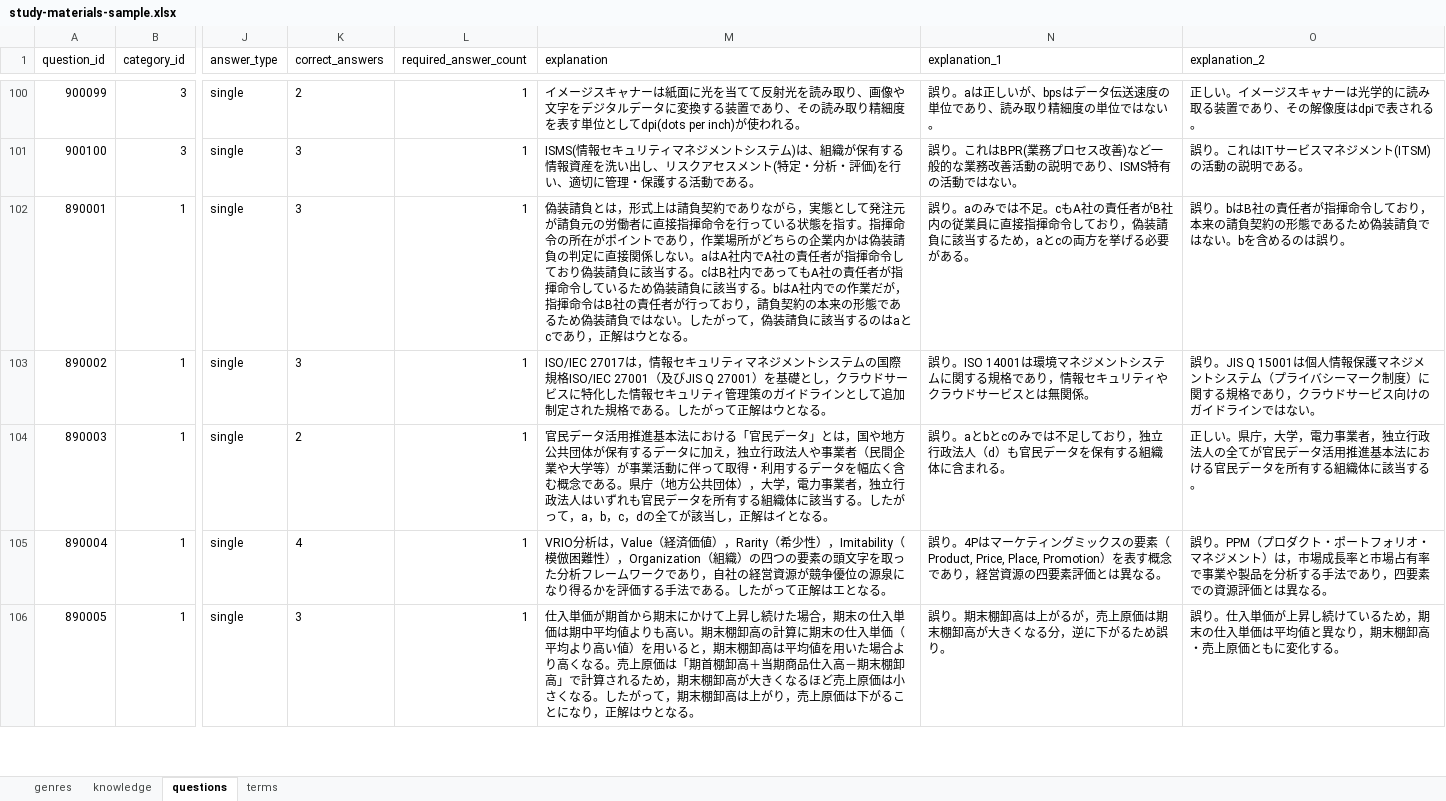
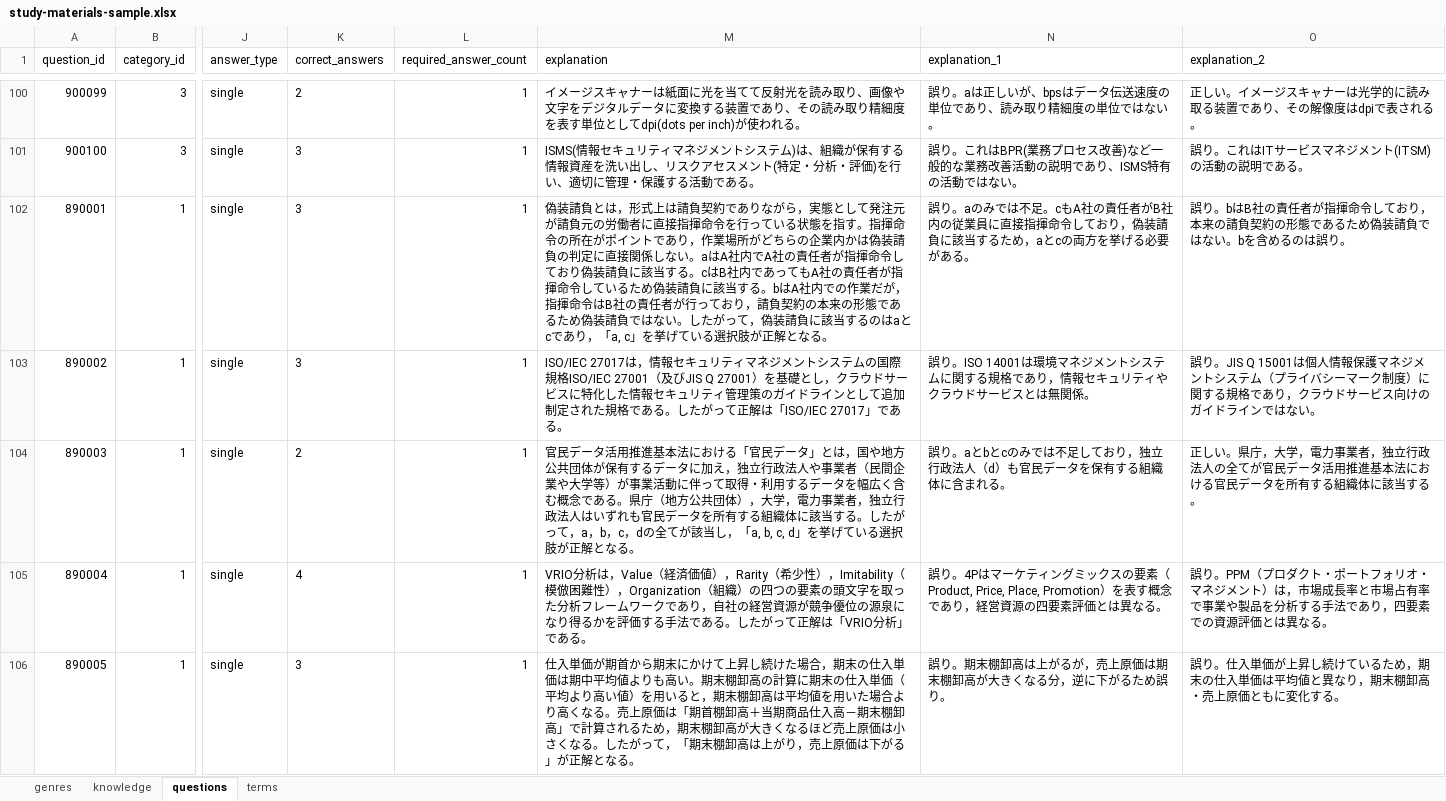
Before and after one commit to ohki1228/itpassport_studyapp, an Excel workbook: db/sample-data/study-materials-sample.xlsx, sheet questions, drawn as a sheet; only a part is shown, gaps mark what is left out; values as stored, in another font and other column widths than the file's, no borders; the diff covers the shown part only; the diff names each change by its address in the sheet, - before the commit and + after, or states it on an @@ line.

Commit message:
Rewrite explanations that referenced choice letters (ア/イ/ウ/エ)
Answer choices display in randomized order and use circled-number
labels (①②③④), so explanations saying things like "正解はウとなる"
no longer correspond to what the user sees. Rewrote 24 explanations
to state the actual answer content instead of the original letter.

```diff
--- a/db/sample-data/study-materials-sample.xlsx (sheet questions)
+++ b/db/sample-data/study-materials-sample.xlsx (sheet questions)
-M102 (explanation): …であり，正解はウとなる。
+M102 (explanation): …であり，「a, c」を挙げている選択肢が正解となる。
-M103 (explanation): …て正解はウとなる。
+M103 (explanation): …て正解は「ISO/IEC 27017」である。
-M104 (explanation): …該当し，正解はイとなる。
+M104 (explanation): …該当し，「a, b, c, d」を挙げている選択肢が正解となる。
-M105 (explanation): …て正解はエとなる。
+M105 (explanation): …て正解は「VRIO分析」である。
-M106 (explanation): …がって，期末棚卸高は上がり，売上原価は下がることになり，正解はウとなる。
+M106 (explanation): …がって，「期末棚卸高は上がり，売上原価は下がる」が正解となる。
```
Also changed, not shown: 19 edited cells elsewhere in this sheet, src/main/resources/data/study-materials.xlsx.
